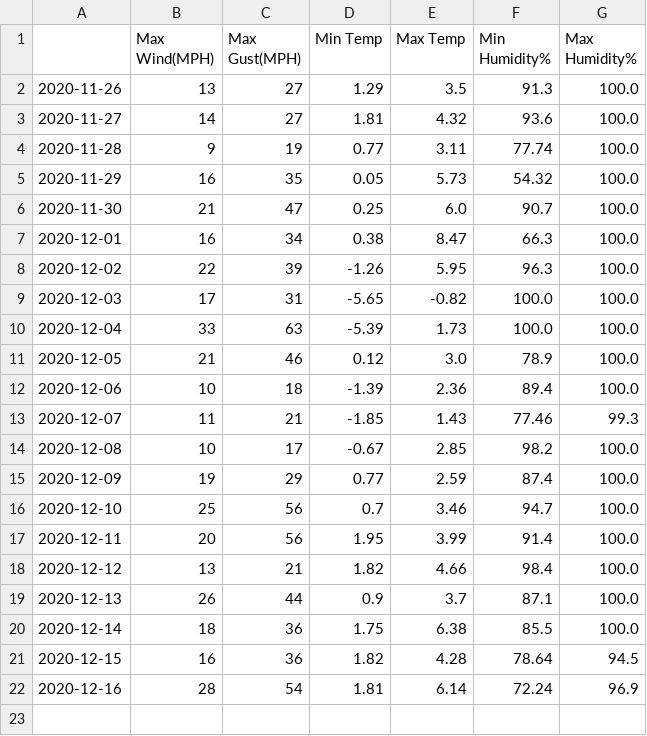
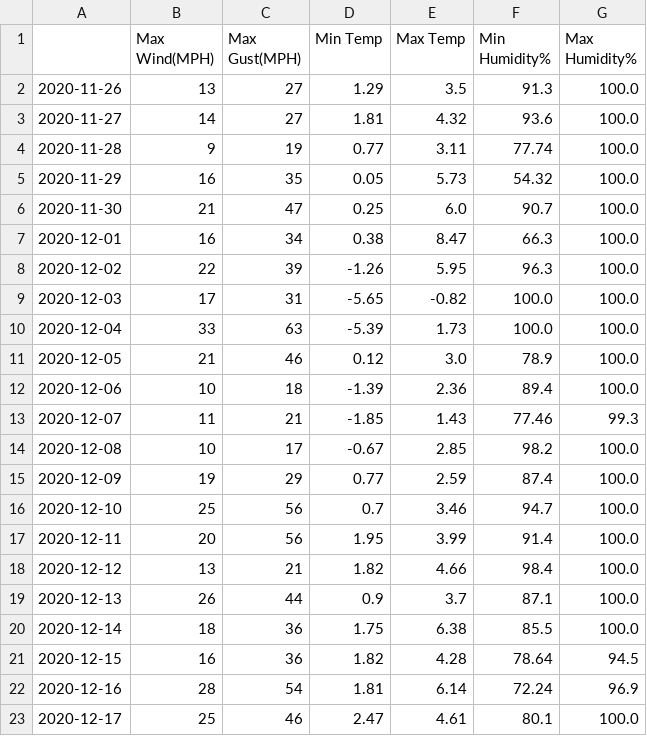
Before and after one commit to murraycutforth/Scottish-Winter-Coding, a CSV file: data/cic_observations.csv, drawn as a sheet; the diff names each change by its address in the sheet, - before the commit and + after, or states it on an @@ line.

```diff
--- a/data/cic_observations.csv
+++ b/data/cic_observations.csv
+row 23: 2020-12-17 | 25 | 46 | 2.47 | 4.61 | 80.1 | 100.0
```
Also changed, not shown: data/mwis_forecasts.csv.
